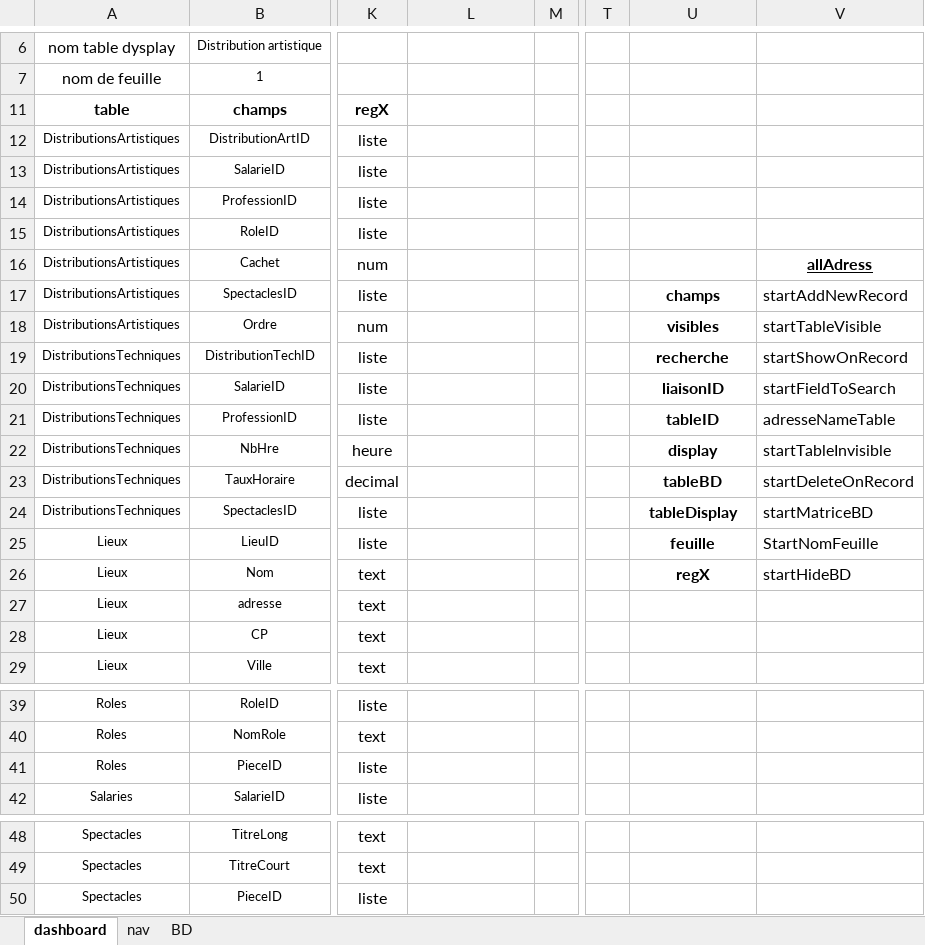
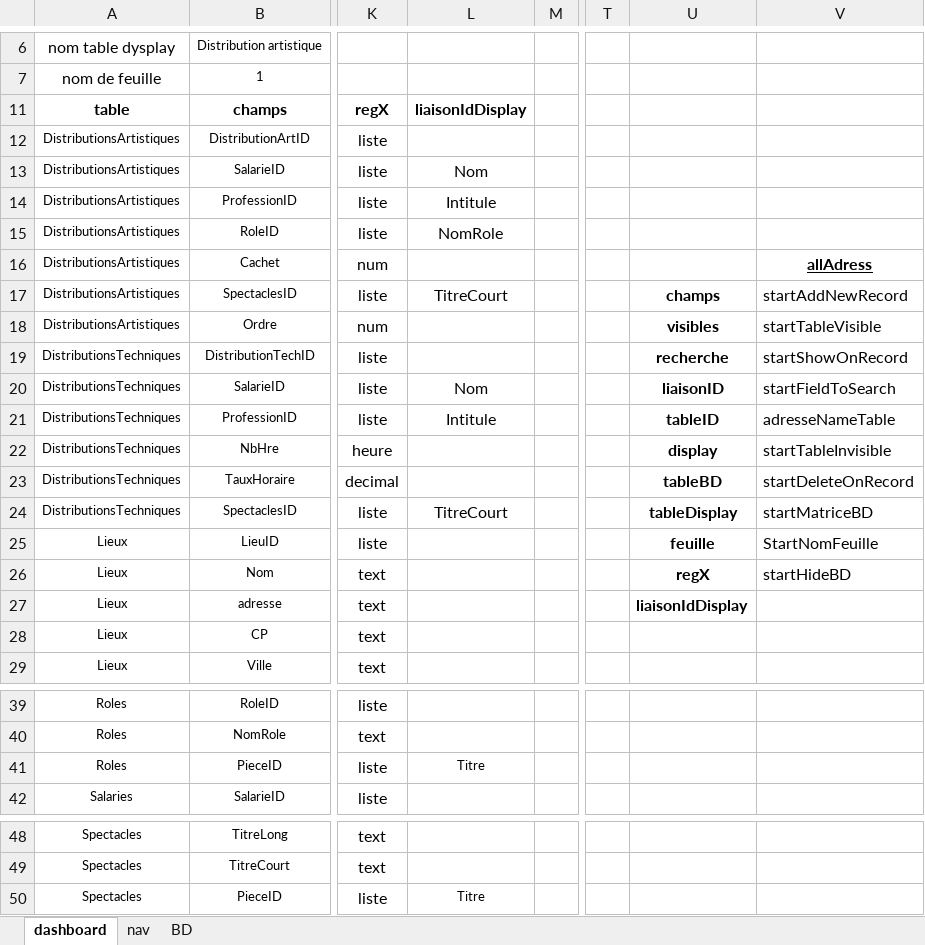
Before and after one commit to NicolasBordes/projets-vba, an Excel workbook: essai_light.xlsm, sheet dashboard, drawn as a sheet; only a part is shown, gaps mark what is left out; values as stored, in another font and other column widths than the file's, no borders; the diff names each change by its address in the sheet, - before the commit and + after, or states it on an @@ line.

Commit message:
add liaisonIdDisplay to dashboard

```diff
--- a/essai_light.xlsm (sheet dashboard)
+++ b/essai_light.xlsm (sheet dashboard)
-L11: (empty)
+L11: liaisonIdDisplay
-L13: (empty)
+L13: Nom
-L14: (empty)
+L14: Intitule
-L15: (empty)
+L15: NomRole
-L17: (empty)
+L17: TitreCourt
-L20: (empty)
+L20: Nom
-L21: (empty)
+L21: Intitule
-L24: (empty)
+L24: TitreCourt
-U27: (empty)
+U27: liaisonIdDisplay
-L41: (empty)
+L41: Titre
-L50: (empty)
+L50: Titre
```
Also changed, not shown: sheet nav, sheet BD, formulas that keep their value, charts or pictures.
